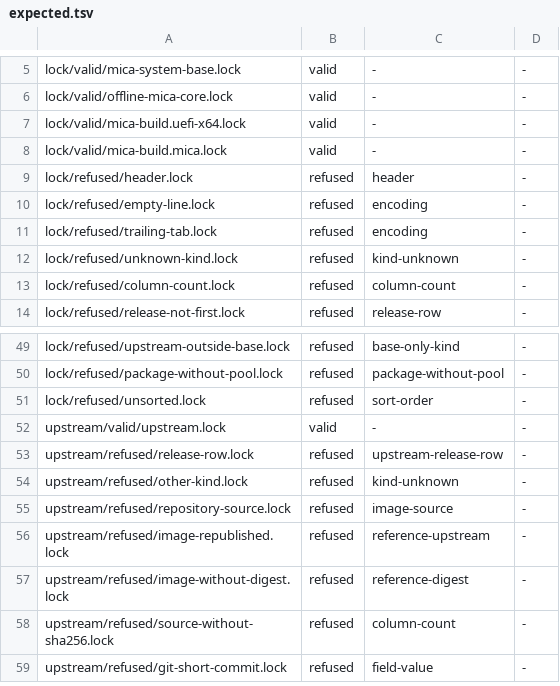
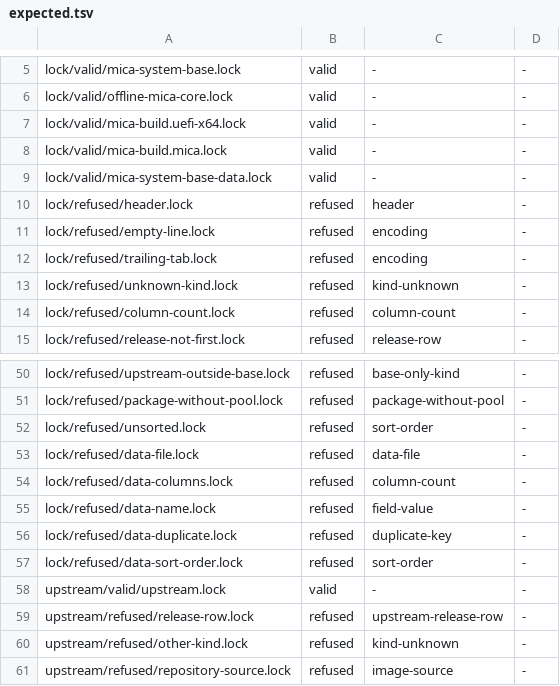
Before and after one commit to micaoss/mica, a TSV file: docs/design/release-lock/vectors/expected.tsv, drawn as a sheet; only a part is shown, gaps mark what is left out; the shorter side is filled out with more unchanged rows; the diff names each change by its address in the sheet, - before the commit and + after, or states it on an @@ line.

Commit message:
Specify the data row, prove it with vectors, and close the proposal
Approved by the user, so the chain SHA256SUMS to lock to row is reused and a
new kind carries it: asset is product-shaped and tied to a bundle, and
widening it would give one kind two column layouts. Bounds are in the spec --
not a package, not a device artefact, not a build input, not mutable -- with
what a consumer may assume about a row it does not understand.

Six vectors, one valid and five refusals, take the gate from 156 to 168 with
every pre-existing vector unchanged.

```diff
--- a/docs/design/release-lock/vectors/expected.tsv
+++ b/docs/design/release-lock/vectors/expected.tsv
+row 9: lock/valid/mica-system-base-data.lock | valid | - | -
+row 53: lock/refused/data-file.lock | refused | data-file | -
+row 54: lock/refused/data-columns.lock | refused | column-count | -
+row 55: lock/refused/data-name.lock | refused | field-value | -
+row 56: lock/refused/data-duplicate.lock | refused | duplicate-key | -
+row 57: lock/refused/data-sort-order.lock | refused | sort-order | -
```
Also changed, not shown: 13 other files.
